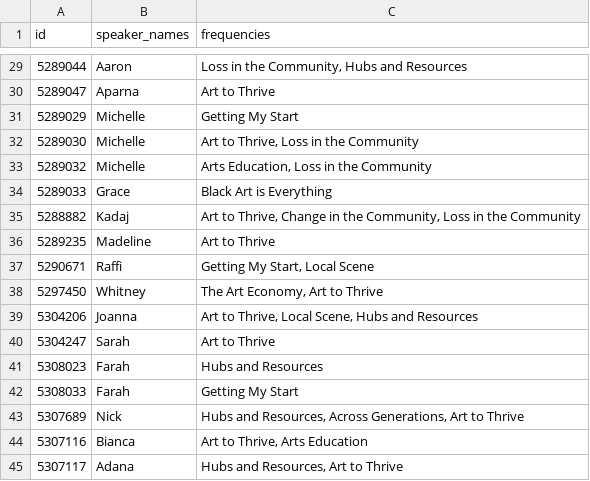
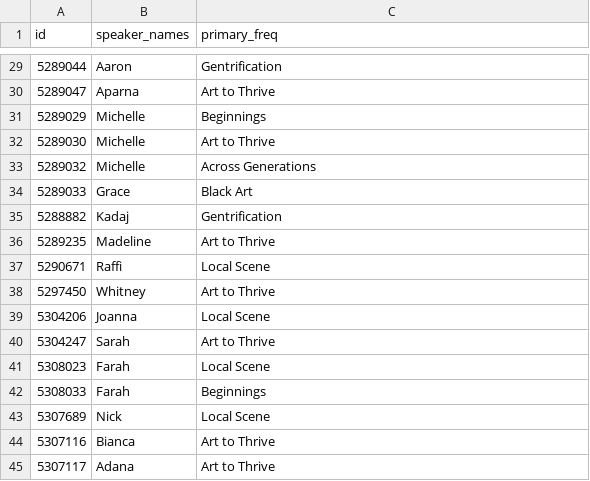
Before and after one commit to jrmatt/realtalk-mixtapes, a TSV file: data/track_data.tsv, drawn as a sheet; only a part is shown, gaps mark what is left out; the diff covers the shown part only.

Commit message:
updates track data with unique freq per track

```diff
--- a/data/track_data.tsv
+++ b/data/track_data.tsv
@@ -1 +1 @@
-id	speaker_names	frequencies
+id	speaker_names	primary_freq
@@ -29,17 +29,17 @@ id	speaker_names	frequencies
-5289044	Aaron	Loss in the Community, Hubs and Resources
+5289044	Aaron	Gentrification
 5289047	Aparna	Art to Thrive
-5289029	Michelle	Getting My Start
-5289030	Michelle	Art to Thrive, Loss in the Community
-5289032	Michelle	Arts Education, Loss in the Community
-5289033	Grace	Black Art is Everything
-5288882	Kadaj	Art to Thrive, Change in the Community, Loss in the Community
+5289029	Michelle	Beginnings
+5289030	Michelle	Art to Thrive
+5289032	Michelle	Across Generations
+5289033	Grace	Black Art
+5288882	Kadaj	Gentrification
 5289235	Madeline	Art to Thrive
-5290671	Raffi	Getting My Start, Local Scene
-5297450	Whitney	The Art Economy, Art to Thrive
-5304206	Joanna	Art to Thrive, Local Scene, Hubs and Resources
+5290671	Raffi	Local Scene
+5297450	Whitney	Art to Thrive
+5304206	Joanna	Local Scene
 5304247	Sarah	Art to Thrive
-5308023	Farah	Hubs and Resources
-5308033	Farah	Getting My Start
-5307689	Nick	Hubs and Resources, Across Generations, Art to Thrive
-5307116	Bianca	Art to Thrive, Arts Education
-5307117	Adana	Hubs and Resources, Art to Thrive
+5308023	Farah	Local Scene
+5308033	Farah	Beginnings
+5307689	Nick	Local Scene
+5307116	Bianca	Art to Thrive
+5307117	Adana	Art to Thrive
```
Also changed, not shown: 26 edited cells elsewhere in this file.
